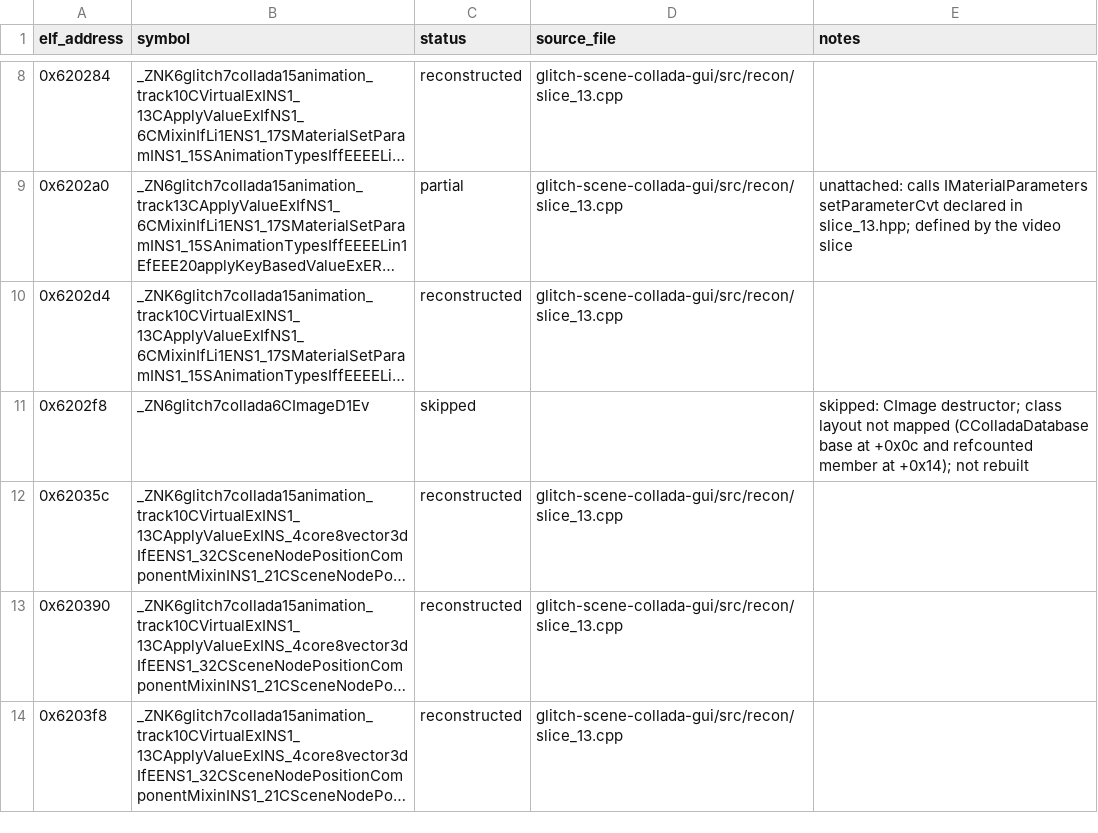
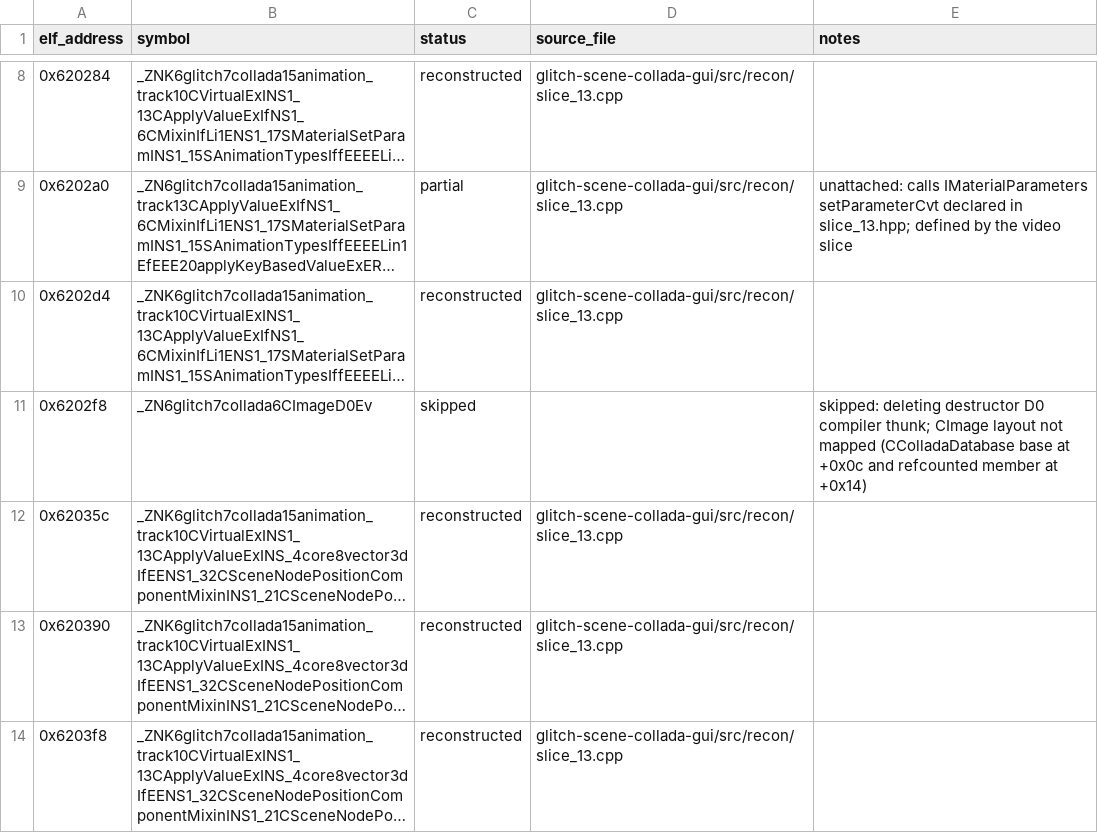
Before and after one commit to Noamcelermajer/DH_sc, a CSV file: port/decomp-reconstruction/glitch-scene-collada-gui/ledger_parts/slice_13.csv, drawn as a sheet; only a part is shown, gaps mark what is left out; long unchanged cells end in …; the diff names each change by its address in the sheet, - before the commit and + after, or states it on an @@ line.

```diff
--- a/port/decomp-reconstruction/glitch-scene-collada-gui/ledger_parts/slice_13.csv
+++ b/port/decomp-reconstruction/glitch-scene-collada-gui/ledger_parts/slice_13.csv
-B11 (symbol): _ZN6glitch7collada6CImageD1Ev
+B11 (symbol): _ZN6glitch7collada6CImageD0Ev
-E11 (notes): skipped: CImage destructor; class layout not mapped (CColladaDatabase base at +0x0c and refcounted member at +0x14); not rebuilt
+E11 (notes): skipped: deleting destructor D0 compiler thunk; CImage layout not mapped (CColladaDatabase base at +0x0c and refcounted member at +0x14)
```
Also changed, not shown: 7 other files.
